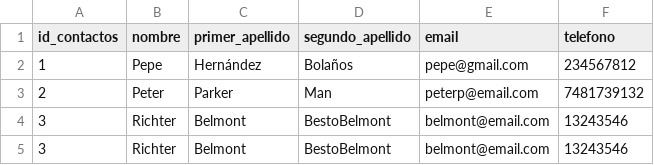
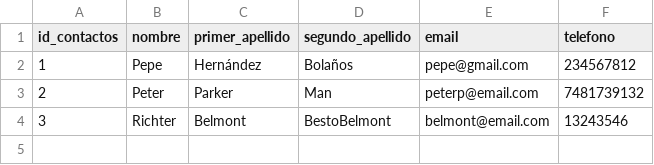
Before and after one commit to JorgeAlfonsoLDiaz/api_rest_contactos, a CSV file: contactos.csv, drawn as a sheet.

```diff
--- a/contactos.csv
+++ b/contactos.csv
@@ -4,2 +4 @@ id_contactos,nombre,primer_apellido,segundo_apellido,email,telefono
 3,Richter,Belmont,BestoBelmont,belmont@email.com,13243546
-3,Richter,Belmont,BestoBelmont,belmont@email.com,13243546
```
Also changed, not shown: 3 other files.
